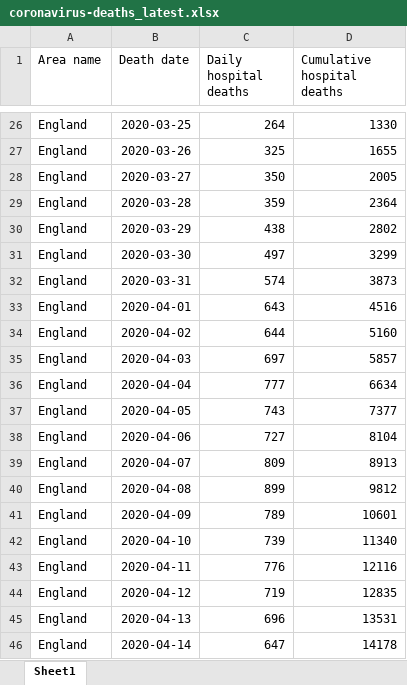
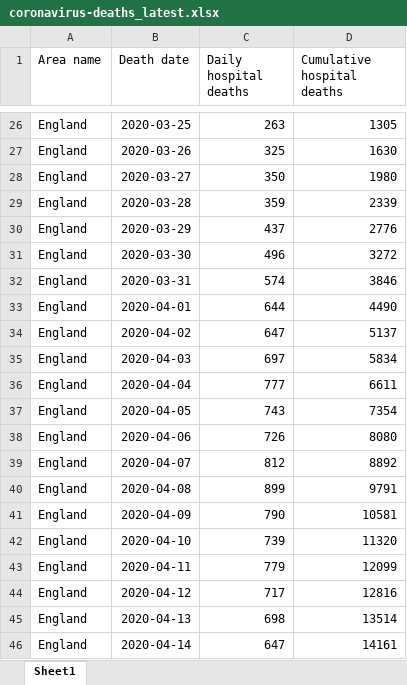
Before and after one commit to KFArnold/covid-counterfactual, an Excel workbook: Data/NHS England data/coronavirus-deaths_latest.xlsx, sheet Sheet1, drawn as a sheet; only a part is shown, gaps mark what is left out; values as stored, in another font and other column widths than the file's, no borders; the diff covers the shown part only; the diff names each change by its address in the sheet, - before the commit and + after, or states it on an @@ line.

Commit message:
Update NHS England deaths data (accessed 22 July 2020)

```diff
--- a/Data/NHS England data/coronavirus-deaths_latest.xlsx (sheet Sheet1)
+++ b/Data/NHS England data/coronavirus-deaths_latest.xlsx (sheet Sheet1)
-C26 (Daily hospital deaths): 264
+C26 (Daily hospital deaths): 263
-D26 (Cumulative hospital deaths): 1330
+D26 (Cumulative hospital deaths): 1305
-D27 (Cumulative hospital deaths): 1655
+D27 (Cumulative hospital deaths): 1630
-D28 (Cumulative hospital deaths): 2005
+D28 (Cumulative hospital deaths): 1980
-D29 (Cumulative hospital deaths): 2364
+D29 (Cumulative hospital deaths): 2339
-C30 (Daily hospital deaths): 438
+C30 (Daily hospital deaths): 437
-D30 (Cumulative hospital deaths): 2802
+D30 (Cumulative hospital deaths): 2776
-C31 (Daily hospital deaths): 497
+C31 (Daily hospital deaths): 496
-D31 (Cumulative hospital deaths): 3299
+D31 (Cumulative hospital deaths): 3272
-D32 (Cumulative hospital deaths): 3873
+D32 (Cumulative hospital deaths): 3846
-C33 (Daily hospital deaths): 643
+C33 (Daily hospital deaths): 644
-D33 (Cumulative hospital deaths): 4516
+D33 (Cumulative hospital deaths): 4490
-C34 (Daily hospital deaths): 644
+C34 (Daily hospital deaths): 647
-D34 (Cumulative hospital deaths): 5160
+D34 (Cumulative hospital deaths): 5137
-D35 (Cumulative hospital deaths): 5857
+D35 (Cumulative hospital deaths): 5834
-D36 (Cumulative hospital deaths): 6634
+D36 (Cumulative hospital deaths): 6611
-D37 (Cumulative hospital deaths): 7377
+D37 (Cumulative hospital deaths): 7354
-C38 (Daily hospital deaths): 727
+C38 (Daily hospital deaths): 726
-D38 (Cumulative hospital deaths): 8104
+D38 (Cumulative hospital deaths): 8080
-C39 (Daily hospital deaths): 809
+C39 (Daily hospital deaths): 812
-D39 (Cumulative hospital deaths): 8913
+D39 (Cumulative hospital deaths): 8892
-D40 (Cumulative hospital deaths): 9812
+D40 (Cumulative hospital deaths): 9791
-C41 (Daily hospital deaths): 789
+C41 (Daily hospital deaths): 790
-D41 (Cumulative hospital deaths): 10601
+D41 (Cumulative hospital deaths): 10581
-D42 (Cumulative hospital deaths): 11340
+D42 (Cumulative hospital deaths): 11320
-C43 (Daily hospital deaths): 776
+C43 (Daily hospital deaths): 779
-D43 (Cumulative hospital deaths): 12116
+D43 (Cumulative hospital deaths): 12099
-C44 (Daily hospital deaths): 719
+C44 (Daily hospital deaths): 717
-D44 (Cumulative hospital deaths): 12835
+D44 (Cumulative hospital deaths): 12816
-C45 (Daily hospital deaths): 696
+C45 (Daily hospital deaths): 698
-D45 (Cumulative hospital deaths): 13531
+D45 (Cumulative hospital deaths): 13514
-D46 (Cumulative hospital deaths): 14178
+D46 (Cumulative hospital deaths): 14161
```
Also changed, not shown: 45 added rows and 127 edited cells elsewhere in this sheet, 4 other files.
